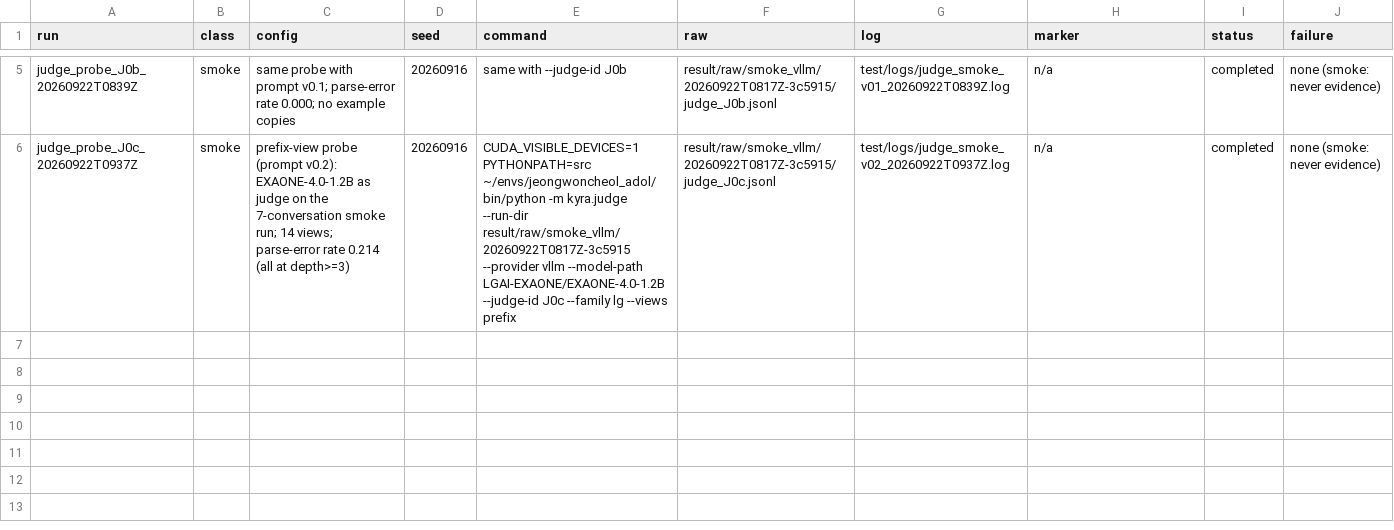
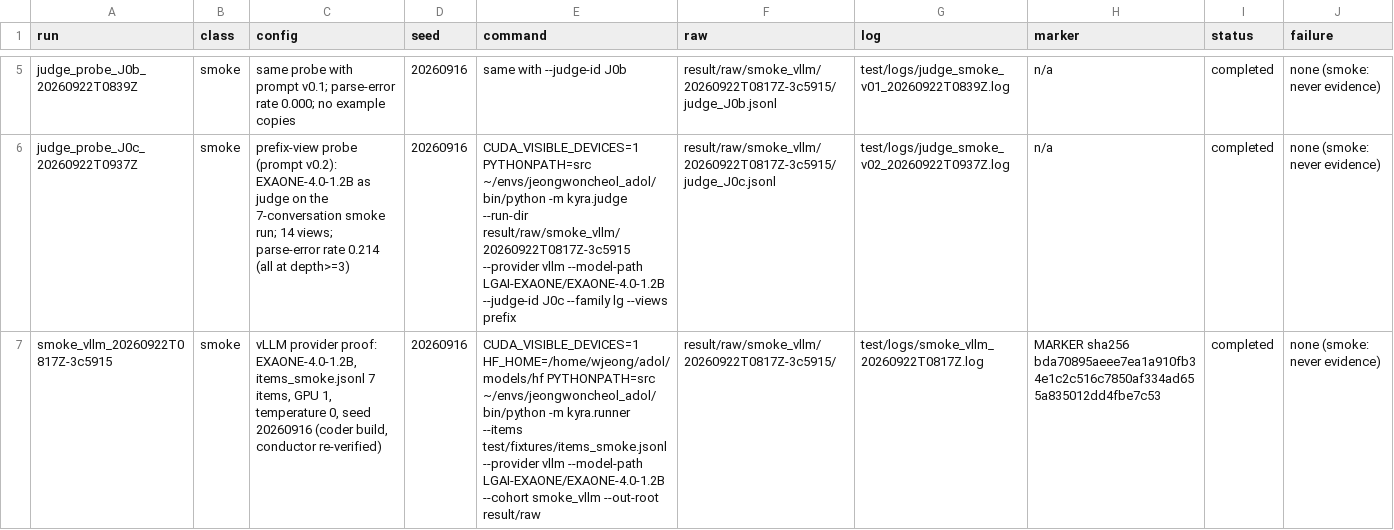
Before and after one commit to wwhite777/adol, a CSV file: research/EXPERIMENTS.csv, drawn as a sheet; only a part is shown, gaps mark what is left out; the diff names each change by its address in the sheet, - before the commit and + after, or states it on an @@ line.

Commit message:
EXPERIMENTS: row for the vLLM smoke generation run (scorer refused to guess its class)

```diff
--- a/research/EXPERIMENTS.csv
+++ b/research/EXPERIMENTS.csv
+row 7: smoke_vllm_20260922T0817Z-3c5915 | smoke | vLLM provider proof: EXAONE-4.0-1.2B, items_smoke.jsonl 7 items, GPU 1, temperature 0, seed 20260916 (coder build, conductor re-verified) | 20260916 | CUDA_VISIBLE_DEVICES=1 HF_HOME=/home/wjeong/adol/models/hf PYTHONPATH=src ~/envs/jeongwoncheol_adol/bin/python -m kyra.runner --items test/fixtures/items_smoke.jsonl --provider vllm --model-path LGAI-EXAONE/EXAONE-4.0-1.2B --cohort smoke_vllm --out-root result/raw | result/raw/smoke_vllm/20260922T0817Z-3c5915/ | test/logs/smoke_vllm_20260922T0817Z.log | MARKER sha256 bda70895aeee7ea1a910fb34e1c2c516c7850af334ad655a835012dd4fbe7c53 | completed | none (smoke: never evidence)
```
